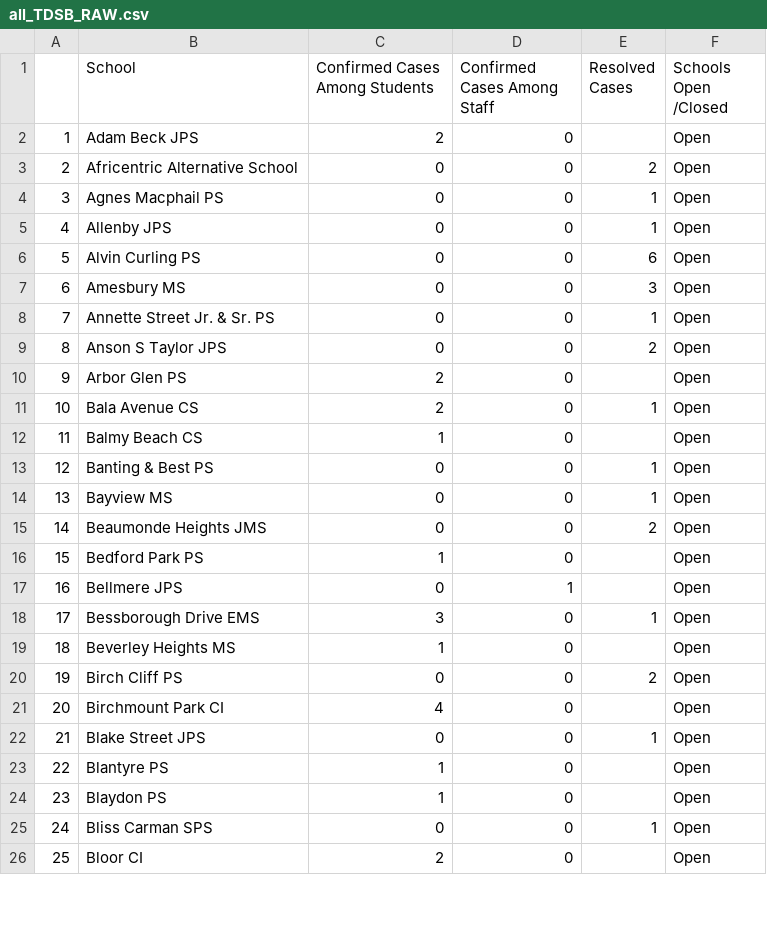
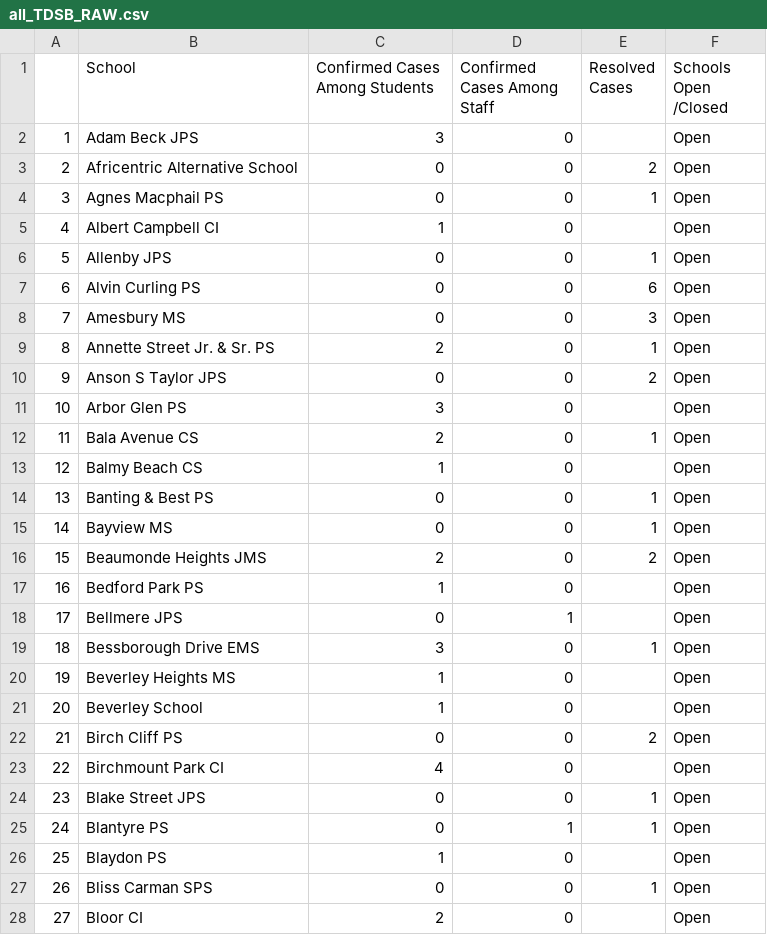
Before and after one commit to dudeandu/data-uploader-machine, a CSV file: boardsRaw/all_TDSB_RAW.csv, drawn as a sheet; only a part is shown; addresses are those after the commit; the diff covers the shown part only; the diff names each change by its address in the sheet, - before the commit and + after, or states it on an @@ line.

```diff
--- a/boardsRaw/all_TDSB_RAW.csv
+++ b/boardsRaw/all_TDSB_RAW.csv
-C2 (Confirmed Cases Among Students): 2
+C2 (Confirmed Cases Among Students): 3
+row 5: 4 | Albert Campbell CI | 1 | 0 |  | Open
@@ column A renumbered from row 6 down @@
-C9 (Confirmed Cases Among Students): 0
+C9 (Confirmed Cases Among Students): 2
-C11 (Confirmed Cases Among Students): 2
+C11 (Confirmed Cases Among Students): 3
-C16 (Confirmed Cases Among Students): 0
+C16 (Confirmed Cases Among Students): 2
+row 21: 20 | Beverley School | 1 | 0 |  | Open
-C25 (Confirmed Cases Among Students): 1
+C25 (Confirmed Cases Among Students): 0
-D25 (Confirmed Cases Among Staff): 0
+D25 (Confirmed Cases Among Staff): 1
-E25 (Resolved Cases): (empty)
+E25 (Resolved Cases): 1
```
Also changed, not shown: 17 added rows and 82 edited cells elsewhere in this file, boardsRaw/all_TCDSB_RAW.csv, boardsRaw/all_monavenir_RAW.csv, 4 other files.
